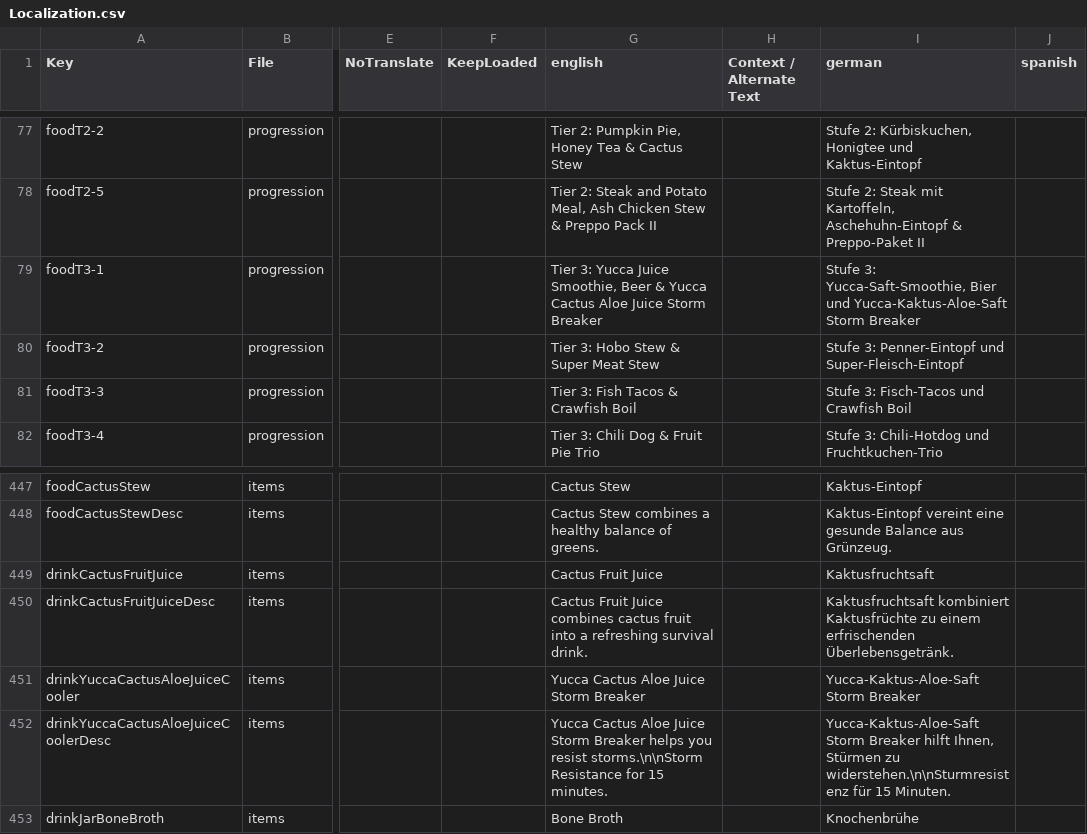
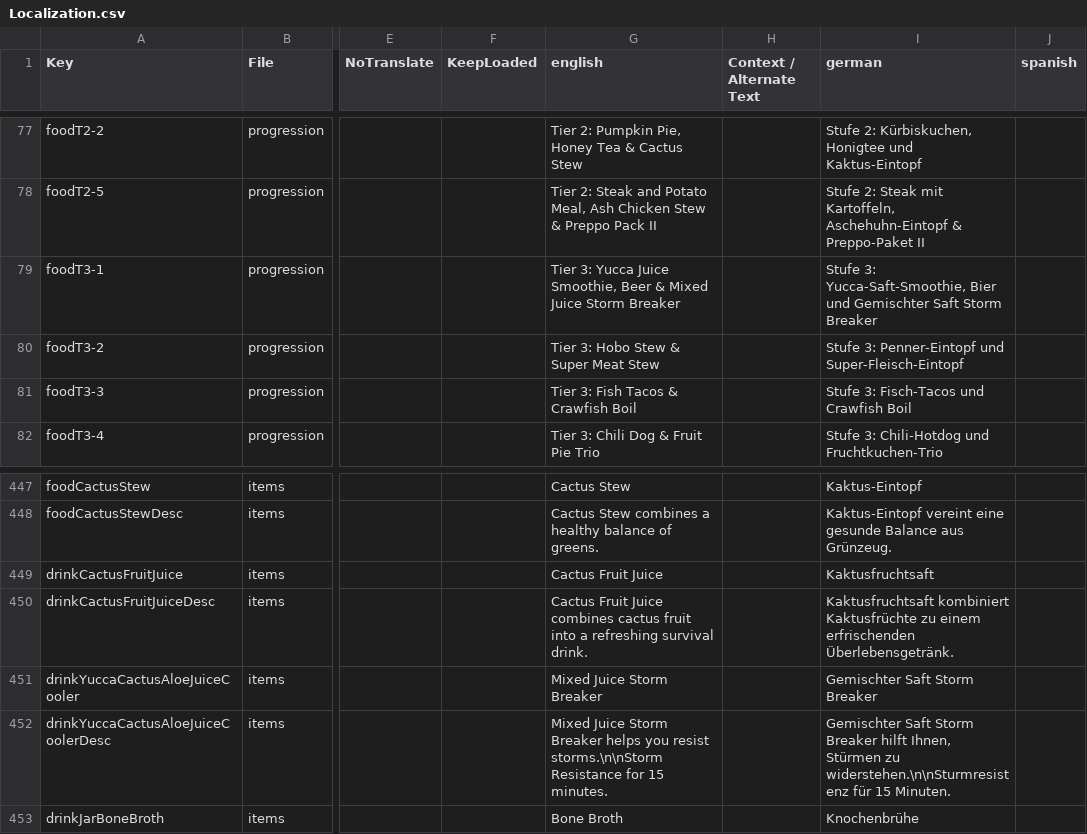
Before and after one commit to arramus/V3-Preppocalypse, a CSV file: Mods/V3-Preppocalypse/Config/Localization.csv, drawn as a sheet; only a part is shown, gaps mark what is left out; the diff names each change by its address in the sheet, - before the commit and + after, or states it on an @@ line.

Commit message:
Update V3.3.0 Stable
DISCLAIMER - This is the first push for V3.3.0 Stable. Do not use if you are staying on a previous Stable
- Changing Yucca Cactus Aloe Juice to Mixed Juice to reduce length for UI compliance.

```diff
--- a/Mods/V3-Preppocalypse/Config/Localization.csv
+++ b/Mods/V3-Preppocalypse/Config/Localization.csv
-G79 (english): …Beer & Yucca Cactus Aloe Juice Storm…
+G79 (english): …Beer & Mixed Juice Storm…
-I79 (german): …Bier und Yucca-Kaktus-Aloe-Saft Storm Breaker
+I79 (german): …Bier und Gemischter Saft Storm Breaker
-G451 (english): Yucca Cactus Aloe Juice Storm Breaker
+G451 (english): Mixed Juice Storm Breaker
-I451 (german): Yucca-Kaktus-Aloe-Saft Storm Breaker
+I451 (german): Gemischter Saft Storm Breaker
-G452 (english): Yucca Cactus Aloe Juice Storm…
+G452 (english): Mixed Juice Storm…
-I452 (german): Yucca-Kaktus-Aloe-Saft Storm Breaker…
+I452 (german): Gemischter Saft Storm Breaker…
```
